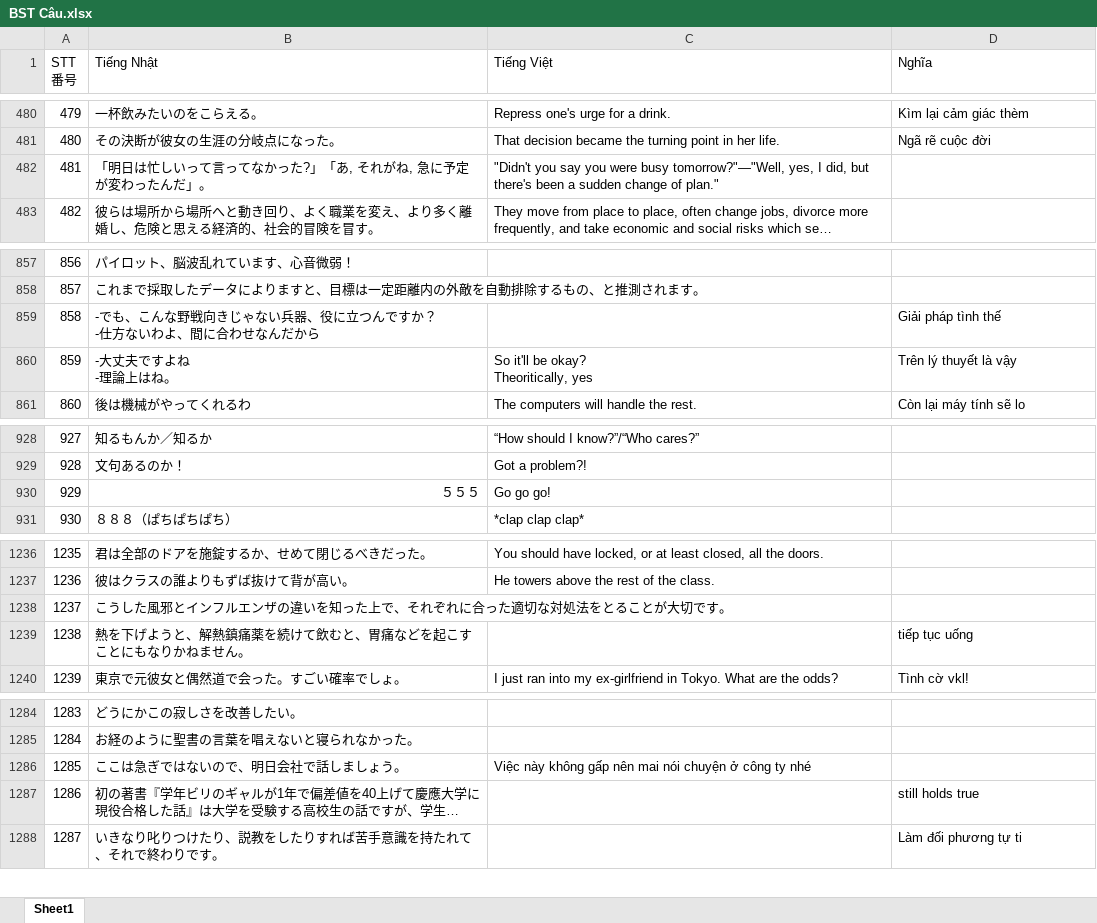
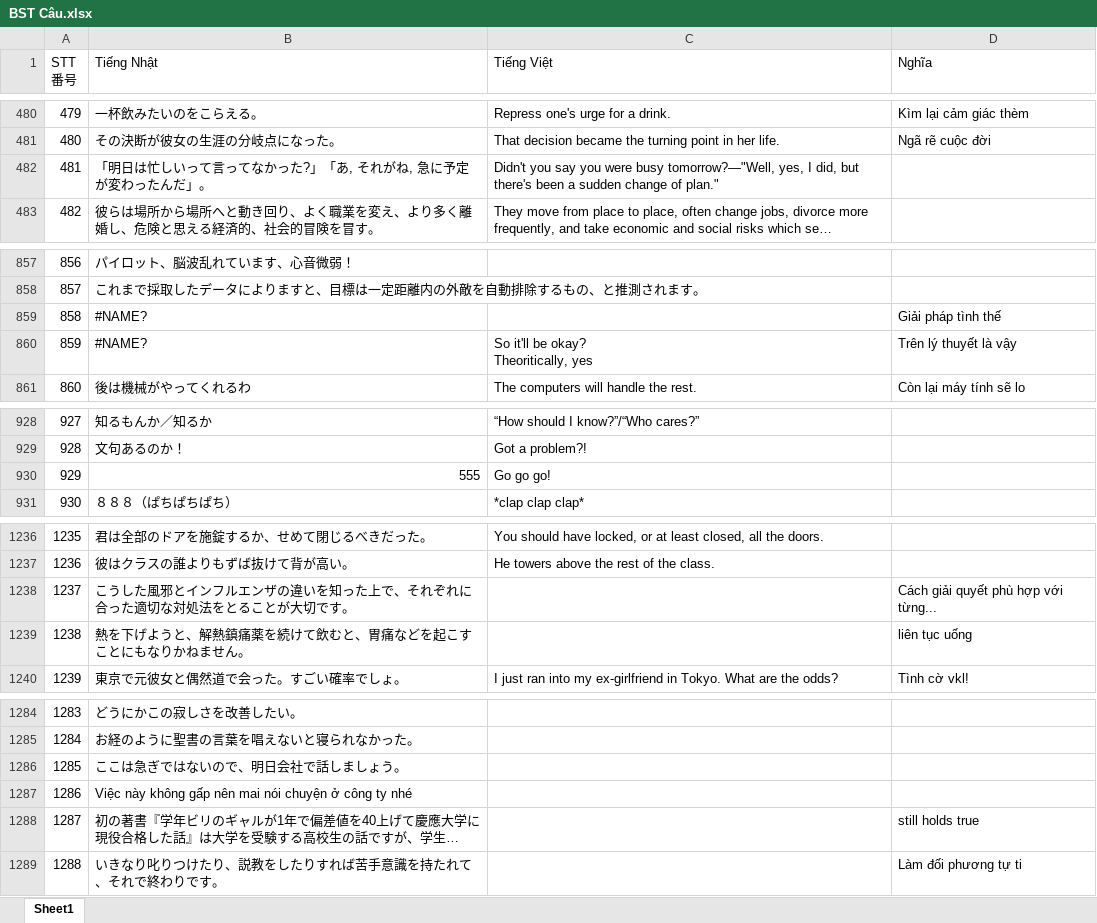
Before and after one commit to duongvht-1832/Pickr, an Excel workbook: app/src/main/assets/BST Câu.xlsx, sheet Sheet1, drawn as a sheet; only a part is shown, gaps mark what is left out; long unchanged cells end in …; values as stored, in another font and other column widths than the file's, no cell formats; addresses are those after the commit; ↵ is a line break in a cell; the diff covers the shown part only; the diff names each change by its address in the sheet, - before the commit and + after, or states it on an @@ line.

```diff
--- a/app/src/main/assets/BST Câu.xlsx (sheet Sheet1)
+++ b/app/src/main/assets/BST Câu.xlsx (sheet Sheet1)
-C482 (Tiếng Việt): "Didn't you say you were busy tomorrow?"―"Well, yes, I…
+C482 (Tiếng Việt): Didn't you say you were busy tomorrow?―"Well, yes, I…
-B859 (Tiếng Nhật): -でも、こんな野戦向きじゃない兵器、役に立つんですか？ ↵ -仕方ないわよ、間に合わせなんだから
+B859 (Tiếng Nhật): #NAME?
-B860 (Tiếng Nhật): -大丈夫ですよね ↵ -理論上はね。
+B860 (Tiếng Nhật): #NAME?
-B930 (Tiếng Nhật): ５５５
+B930 (Tiếng Nhật): 555
-D1238 (Nghĩa): (empty)
+D1238 (Nghĩa): Cách giải quyết phù hợp với từng...
-D1239 (Nghĩa): tiếp tục uống
+D1239 (Nghĩa): liên tục uống
-C1286 (Tiếng Việt): Việc này không gấp nên mai nói chuyện ở công ty nhé
+C1286 (Tiếng Việt): (empty)
+row 1287: 1286 | Việc này không gấp nên mai nói chuyện ở công ty nhé
@@ column A (STT 番号) renumbered between rows 1288 and 1432 @@
```
Also changed, not shown: 95 added rows, 69 removed rows, 2 moved rows and 2 edited cells elsewhere in this sheet, cell formats, 11 other files.
